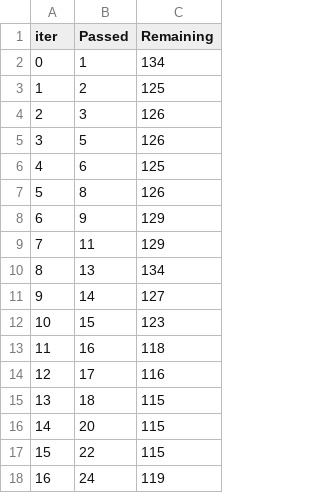
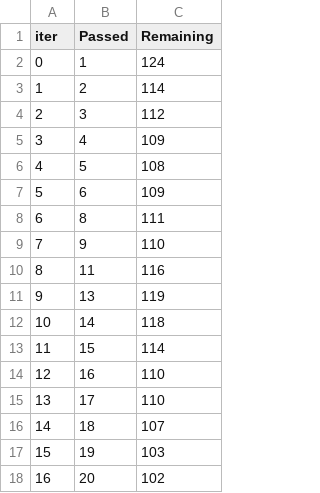
Before and after one commit to madhulatha777/MachineLearningProjects, a TSV file: catboost_info/time_left.tsv, drawn as a sheet; only a part is shown; the diff covers the shown part only.

```diff
--- a/catboost_info/time_left.tsv
+++ b/catboost_info/time_left.tsv
@@ -1,18 +1,18 @@
 iter	Passed	Remaining
-0	1	134
-1	2	125
-2	3	126
-3	5	126
-4	6	125
-5	8	126
-6	9	129
-7	11	129
-8	13	134
-9	14	127
-10	15	123
-11	16	118
-12	17	116
-13	18	115
-14	20	115
-15	22	115
-16	24	119
+0	1	124
+1	2	114
+2	3	112
+3	4	109
+4	5	108
+5	6	109
+6	8	111
+7	9	110
+8	11	116
+9	13	119
+10	14	118
+11	15	114
+12	16	110
+13	17	110
+14	18	107
+15	19	103
+16	20	102
```
Also changed, not shown: 165 edited cells elsewhere in this file, 4 other files.
